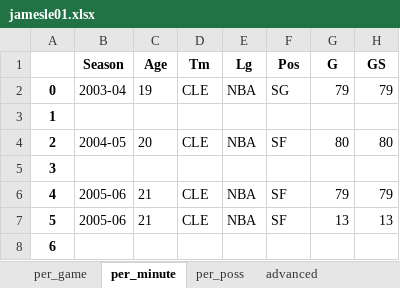
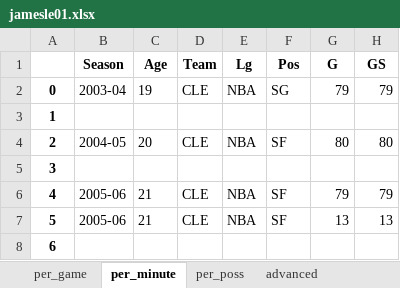
Before and after one commit to pkratz22/rsvsps, an Excel workbook: output/jamesle01.xlsx, sheet per_minute, drawn as a sheet; only a part is shown; values as stored, in another font and other column widths than the file's, no borders; the diff names each change by its address in the sheet, - before the commit and + after, or states it on an @@ line.

```diff
--- a/output/jamesle01.xlsx (sheet per_minute)
+++ b/output/jamesle01.xlsx (sheet per_minute)
-D1: Tm
+D1: Team
```
Also changed, not shown: sheet advanced, sheet per_game, sheet per_poss, output/abdulka01.xlsx, output/cousybo01.xlsx, 8 other files.
